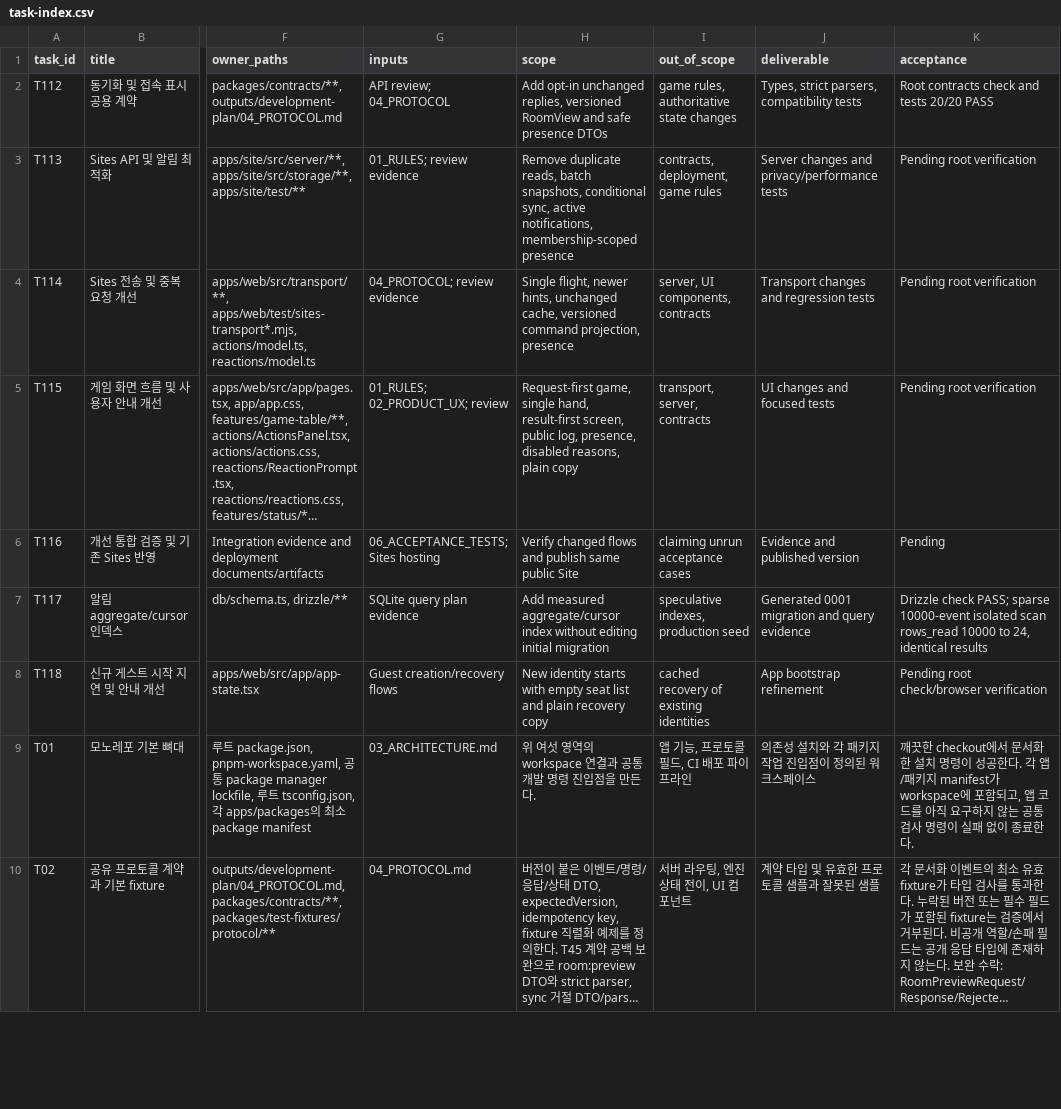
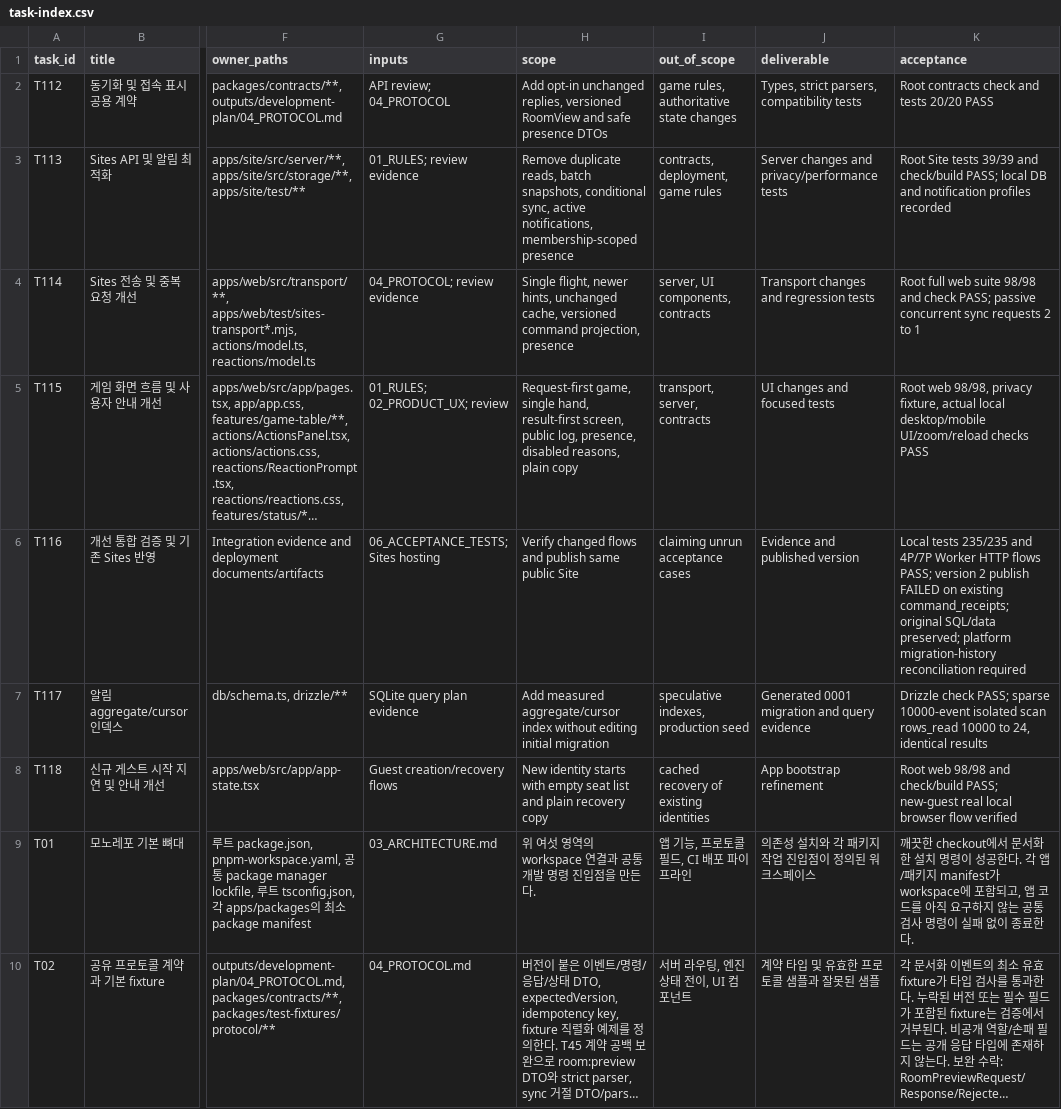
Before and after one commit to rkdwoals159/bang-online, a CSV file: outputs/development-plan/data/task-index.csv, drawn as a sheet; only a part is shown, gaps mark what is left out; long unchanged cells end in …; the diff names each change by its address in the sheet, - before the commit and + after, or states it on an @@ line.

```diff
--- a/outputs/development-plan/data/task-index.csv
+++ b/outputs/development-plan/data/task-index.csv
-K3 (acceptance): Pending root verification
+K3 (acceptance): Root Site tests 39/39 and check/build PASS; local DB and notification profiles recorded
-K4 (acceptance): Pending root verification
+K4 (acceptance): Root full web suite 98/98 and check PASS; passive concurrent sync requests 2 to 1
-K5 (acceptance): Pending root verification
+K5 (acceptance): Root web 98/98, privacy fixture, actual local desktop/mobile UI/zoom/reload checks PASS
-K6 (acceptance): Pending
+K6 (acceptance): Local tests 235/235 and 4P/7P Worker HTTP flows PASS; version 2 publish FAILED on existing command_receipts; original SQL/data preserved; platform migration-history reconciliation required
-K8 (acceptance): Pending root check/browser verification
+K8 (acceptance): Root web 98/98 and check/build PASS; new-guest real local browser flow verified
```
Also changed, not shown: 16 other files.
